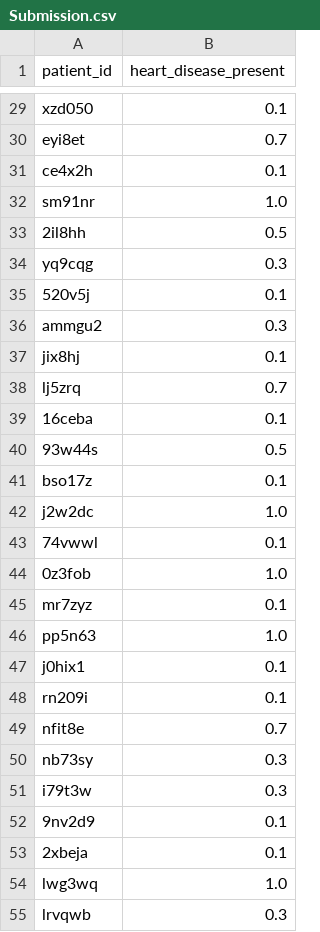
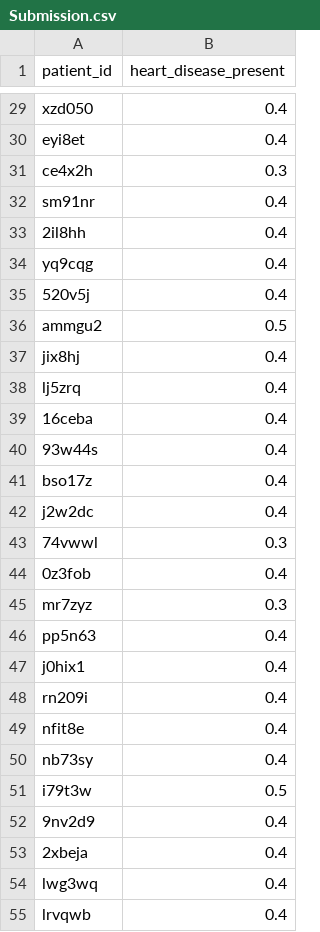
Before and after one commit to marlukyanova/DrivenData--Heart-Desease-Prediction, a CSV file: Submission.csv, drawn as a sheet; only a part is shown, gaps mark what is left out; the diff covers the shown part only; the diff names each change by its address in the sheet, - before the commit and + after, or states it on an @@ line.

```diff
--- a/Submission.csv
+++ b/Submission.csv
-B29 (heart_disease_present): 0.1
+B29 (heart_disease_present): 0.4
-B30 (heart_disease_present): 0.7
+B30 (heart_disease_present): 0.4
-B31 (heart_disease_present): 0.1
+B31 (heart_disease_present): 0.3
-B32 (heart_disease_present): 1.0
+B32 (heart_disease_present): 0.4
-B33 (heart_disease_present): 0.5
+B33 (heart_disease_present): 0.4
-B34 (heart_disease_present): 0.3
+B34 (heart_disease_present): 0.4
-B35 (heart_disease_present): 0.1
+B35 (heart_disease_present): 0.4
-B36 (heart_disease_present): 0.3
+B36 (heart_disease_present): 0.5
-B37 (heart_disease_present): 0.1
+B37 (heart_disease_present): 0.4
-B38 (heart_disease_present): 0.7
+B38 (heart_disease_present): 0.4
-B39 (heart_disease_present): 0.1
+B39 (heart_disease_present): 0.4
-B40 (heart_disease_present): 0.5
+B40 (heart_disease_present): 0.4
-B41 (heart_disease_present): 0.1
+B41 (heart_disease_present): 0.4
-B42 (heart_disease_present): 1.0
+B42 (heart_disease_present): 0.4
-B43 (heart_disease_present): 0.1
+B43 (heart_disease_present): 0.3
-B44 (heart_disease_present): 1.0
+B44 (heart_disease_present): 0.4
-B45 (heart_disease_present): 0.1
+B45 (heart_disease_present): 0.3
-B46 (heart_disease_present): 1.0
+B46 (heart_disease_present): 0.4
-B47:B48 (heart_disease_present): 0.1
+B47:B48 (heart_disease_present): 0.4
-B49 (heart_disease_present): 0.7
+B49 (heart_disease_present): 0.4
-B50 (heart_disease_present): 0.3
+B50 (heart_disease_present): 0.4
-B51 (heart_disease_present): 0.3
+B51 (heart_disease_present): 0.5
-B52:B53 (heart_disease_present): 0.1
+B52:B53 (heart_disease_present): 0.4
-B54 (heart_disease_present): 1.0
+B54 (heart_disease_present): 0.4
-B55 (heart_disease_present): 0.3
+B55 (heart_disease_present): 0.4
```
Also changed, not shown: 60 edited cells elsewhere in this file, 2 other files.
